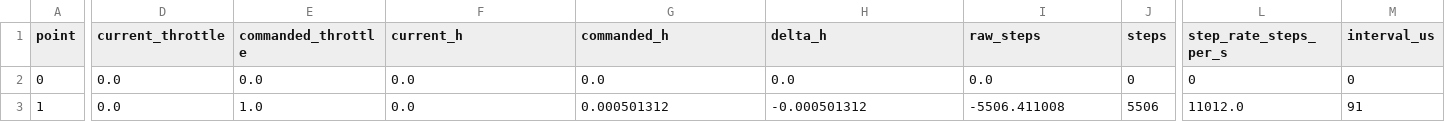
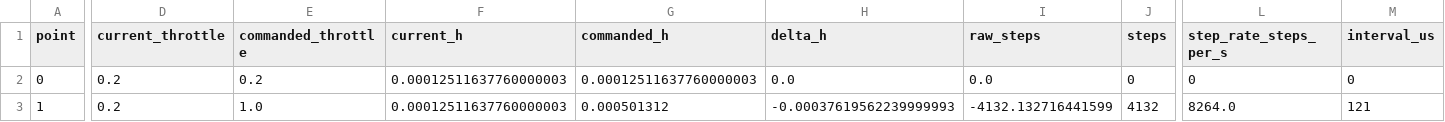
Before and after one commit to SwanSEDS-Rocketry/SwanThrottleControl_GUI, a CSV file: converted_sequence.csv, drawn as a sheet; only a part is shown, gaps mark what is left out; the diff names each change by its address in the sheet, - before the commit and + after, or states it on an @@ line.

```diff
--- a/converted_sequence.csv
+++ b/converted_sequence.csv
-D2:D3 (current_throttle): 0.0
+D2:D3 (current_throttle): 0.2
-E2 (commanded_throttle): 0.0
+E2 (commanded_throttle): 0.2
-F2:F3 (current_h): 0.0
+F2:F3 (current_h): 0.00012511637760000003
-G2 (commanded_h): 0.0
+G2 (commanded_h): 0.00012511637760000003
-H3 (delta_h): -0.000501312
+H3 (delta_h): -0.00037619562239999993
-I3 (raw_steps): -5506.411008
+I3 (raw_steps): -4132.132716441599
-J3 (steps): 5506
+J3 (steps): 4132
-L3 (step_rate_steps_per_s): 11012.0
+L3 (step_rate_steps_per_s): 8264.0
-M3 (interval_us): 91
+M3 (interval_us): 121
```
Also changed, not shown: 4 other files.
